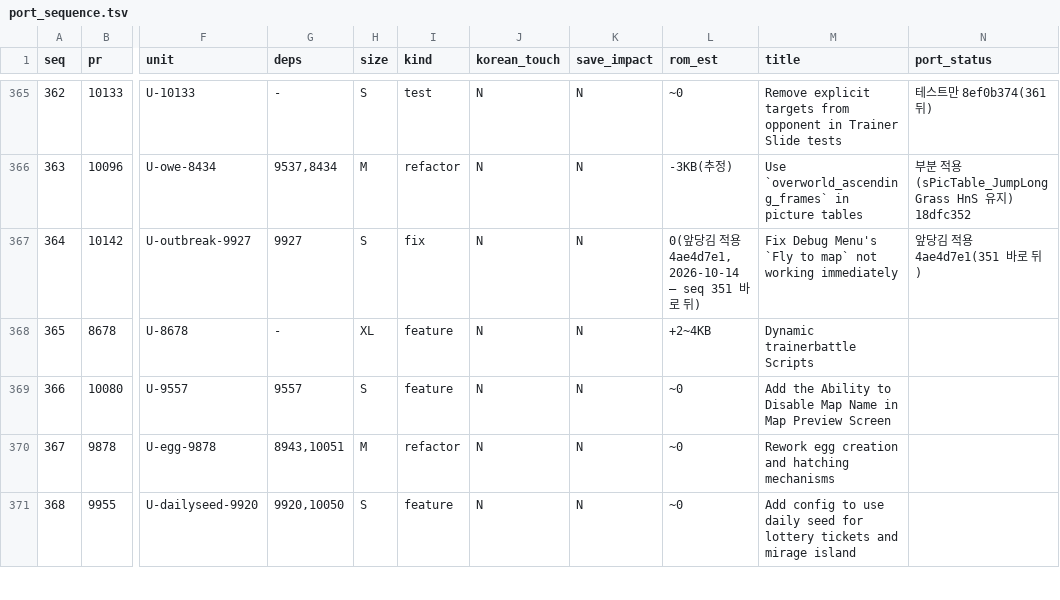
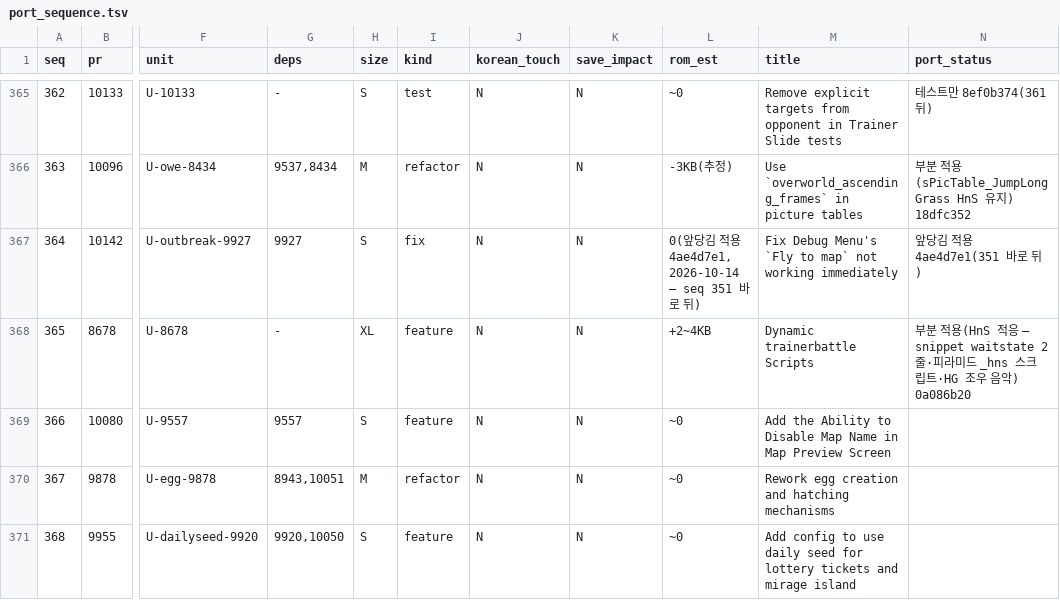
Before and after one commit to gorunit1/pokehns-expansion-kor, a TSV file: docs/friend-handoff/results/1.17.0-sync-plan/port_sequence.tsv, drawn as a sheet; only a part is shown, gaps mark what is left out; the diff covers the shown part only; the diff names each change by its address in the sheet, - before the commit and + after, or states it on an @@ line.

```diff
--- a/docs/friend-handoff/results/1.17.0-sync-plan/port_sequence.tsv
+++ b/docs/friend-handoff/results/1.17.0-sync-plan/port_sequence.tsv
-N368 (port_status): (empty)
+N368 (port_status): 부분 적용(HnS 적응 — snippet waitstate 2줄·피라미드 _hns 스크립트·HG 조우 음악) 0a086b20
```
Also changed, not shown: 4 edited cells elsewhere in this file, 3 other files.
